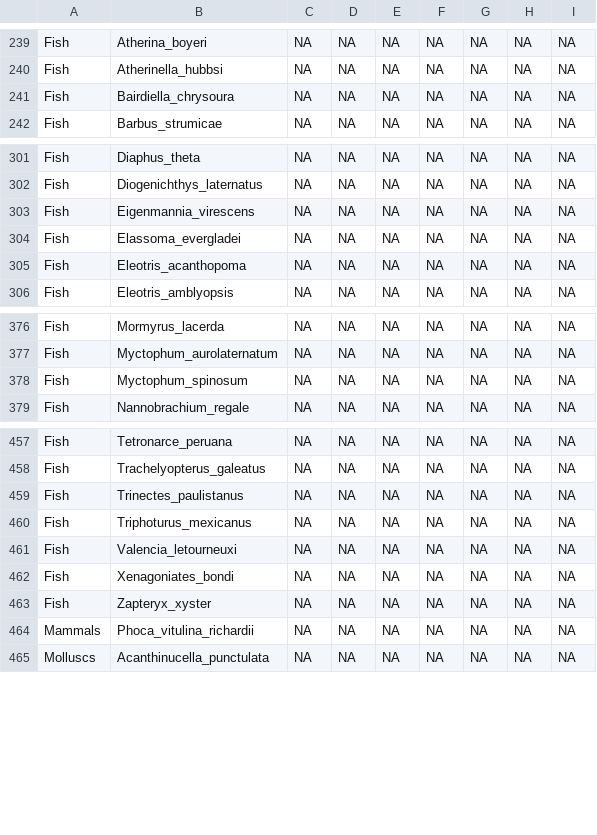
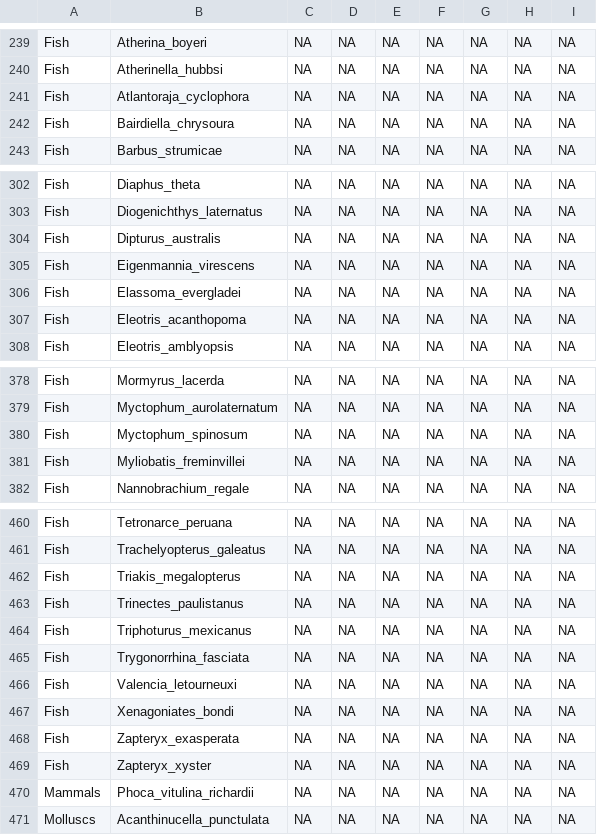
Before and after one commit to marknovak/FracFeed_DB, a CSV file: tmp/BodyMass/BodyMass_Needs.csv, drawn as a sheet; only a part is shown, gaps mark what is left out.

```diff
--- a/tmp/BodyMass/BodyMass_Needs.csv
+++ b/tmp/BodyMass/BodyMass_Needs.csv
@@ -240,2 +240,3 @@
 "Fish","Atherinella_hubbsi",NA,NA,NA,NA,NA,NA,NA
+"Fish","Atlantoraja_cyclophora",NA,NA,NA,NA,NA,NA,NA
 "Fish","Bairdiella_chrysoura",NA,NA,NA,NA,NA,NA,NA
@@ -302,2 +303,3 @@
 "Fish","Diogenichthys_laternatus",NA,NA,NA,NA,NA,NA,NA
+"Fish","Dipturus_australis",NA,NA,NA,NA,NA,NA,NA
 "Fish","Eigenmannia_virescens",NA,NA,NA,NA,NA,NA,NA
@@ -378,2 +380,3 @@
 "Fish","Myctophum_spinosum",NA,NA,NA,NA,NA,NA,NA
+"Fish","Myliobatis_freminvillei",NA,NA,NA,NA,NA,NA,NA
 "Fish","Nannobrachium_regale",NA,NA,NA,NA,NA,NA,NA
@@ -458,6 +461,9 @@
 "Fish","Trachelyopterus_galeatus",NA,NA,NA,NA,NA,NA,NA
+"Fish","Triakis_megalopterus",NA,NA,NA,NA,NA,NA,NA
 "Fish","Trinectes_paulistanus",NA,NA,NA,NA,NA,NA,NA
 "Fish","Triphoturus_mexicanus",NA,NA,NA,NA,NA,NA,NA
+"Fish","Trygonorrhina_fasciata",NA,NA,NA,NA,NA,NA,NA
 "Fish","Valencia_letourneuxi",NA,NA,NA,NA,NA,NA,NA
 "Fish","Xenagoniates_bondi",NA,NA,NA,NA,NA,NA,NA
+"Fish","Zapteryx_exasperata",NA,NA,NA,NA,NA,NA,NA
 "Fish","Zapteryx_xyster",NA,NA,NA,NA,NA,NA,NA
```
Also changed, not shown: tmp/TaxonClean/Taxa.csv, tmp/TaxonClean/Taxa_Matched.csv, 22 other files.
